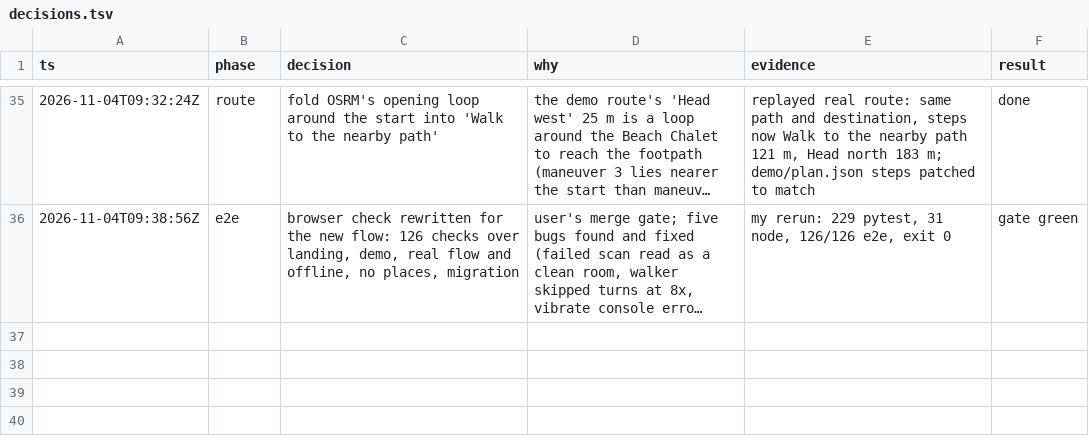
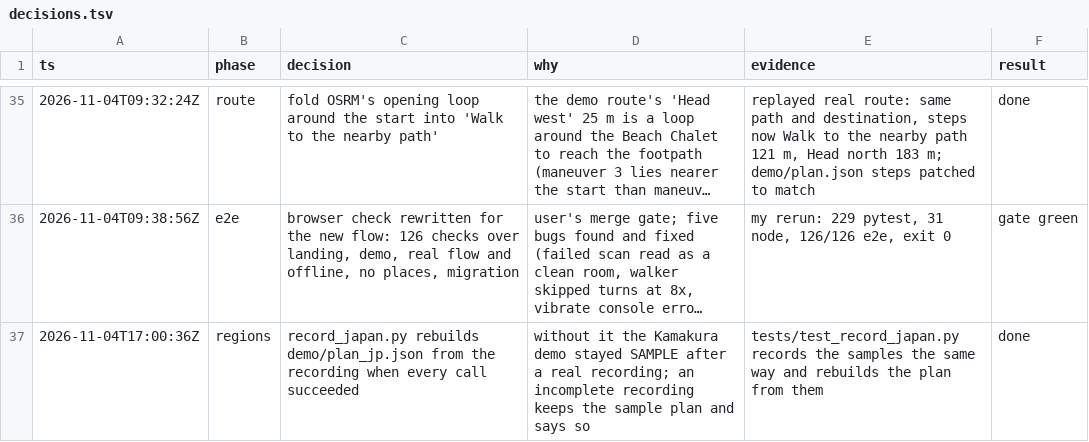
Before and after one commit to judecutler/safezone, a TSV file: docs/decisions.tsv, drawn as a sheet; only a part is shown, gaps mark what is left out; long unchanged cells end in …; the diff names each change by its address in the sheet, - before the commit and + after, or states it on an @@ line.

```diff
--- a/docs/decisions.tsv
+++ b/docs/decisions.tsv
+row 37: 2026-11-04T17:00:36Z | regions | record_japan.py rebuilds demo/plan_jp.json from the recording when every call succeeded | without it the Kamakura demo stayed SAMPLE after a real recording; an incomplete recording keeps the sample plan and says so | tests/test_record_japan.py records the samples the same way and rebuilds the plan from them | done
```
Also changed, not shown: 3 other files.
